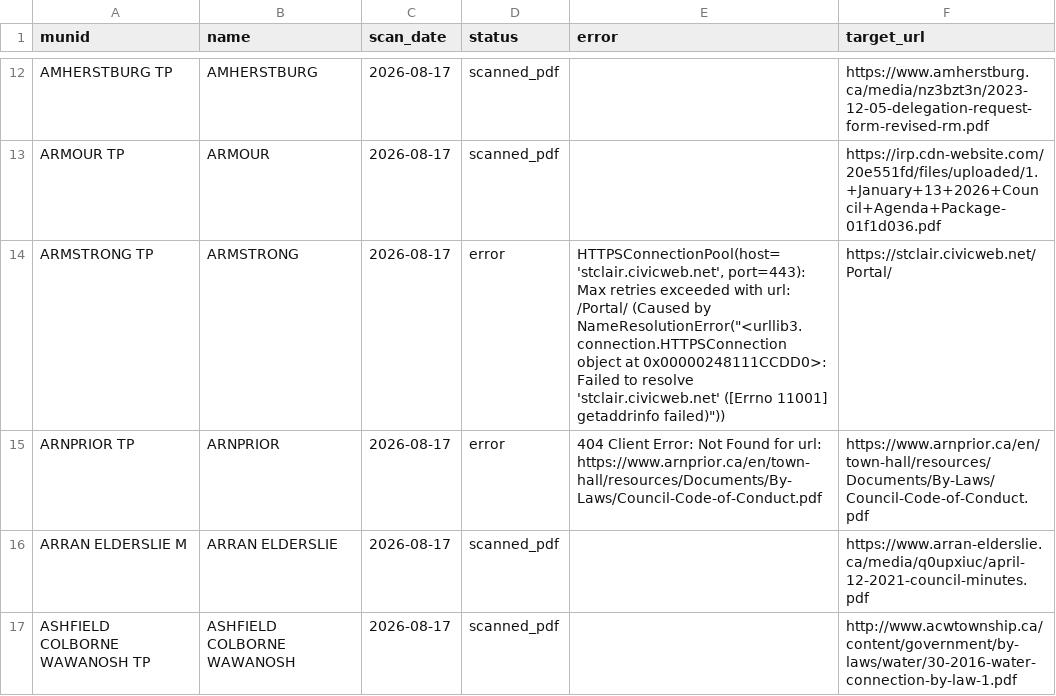
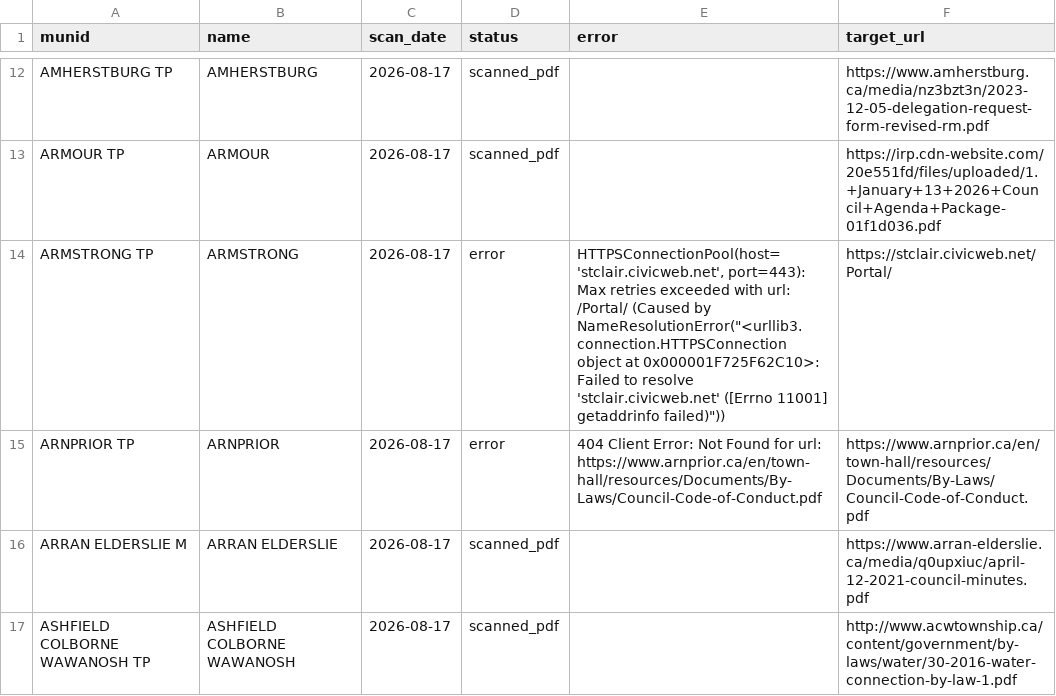
Before and after one commit to BLeFort2025/county-bylaw-maps, a CSV file: signals/coverage_report_2026-08-17.csv, drawn as a sheet; only a part is shown, gaps mark what is left out; the diff covers the shown part only.

```diff
--- a/signals/coverage_report_2026-08-17.csv
+++ b/signals/coverage_report_2026-08-17.csv
@@ -13,3 +13,3 @@ AMHERSTBURG TP,AMHERSTBURG,2026-08-17,scanned_pdf,,https://www.amherstburg.ca/me
 ARMOUR TP,ARMOUR,2026-08-17,scanned_pdf,,https://irp.cdn-website.com/20e551fd/files/uploaded/1.+January+13+2026+Council+Agenda+Package-01f1d036.pdf
-ARMSTRONG TP,ARMSTRONG,2026-08-17,error,"HTTPSConnectionPool(host='stclair.civicweb.net', port=443): Max retries exceeded with url: /Portal/ (Caused by NameResolutionError(""<urllib3.connection.HTTPSConnection object at 0x00000248111CCDD0>: Failed to resolve 'stclair.civicweb.net' ([Errno 11001] getaddrinfo failed)""))",https://stclair.civicweb.net/Portal/
+ARMSTRONG TP,ARMSTRONG,2026-08-17,error,"HTTPSConnectionPool(host='stclair.civicweb.net', port=443): Max retries exceeded with url: /Portal/ (Caused by NameResolutionError(""<urllib3.connection.HTTPSConnection object at 0x000001F725F62C10>: Failed to resolve 'stclair.civicweb.net' ([Errno 11001] getaddrinfo failed)""))",https://stclair.civicweb.net/Portal/
 ARNPRIOR TP,ARNPRIOR,2026-08-17,error,404 Client Error: Not Found for url: https://www.arnprior.ca/en/town-hall/resources/Documents/By-Laws/Council-Code-of-Conduct.pdf,https://www.arnprior.ca/en/town-hall/resources/Documents/By-Laws/Council-Code-of-Conduct.pdf
```
Also changed, not shown: 33 edited cells elsewhere in this file.
